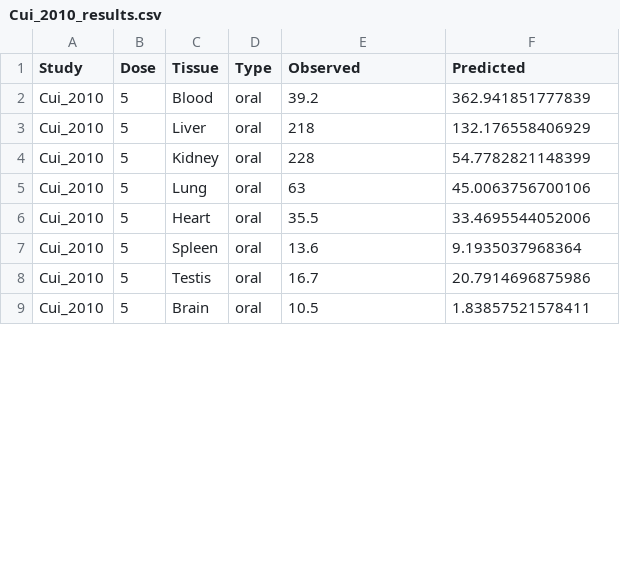
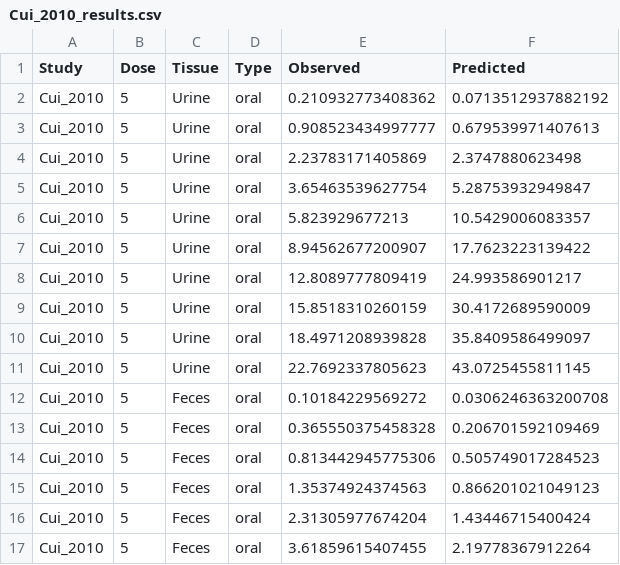
Before and after one commit to ntua-unit-of-control-and-informatics/PBK_Grouping, a CSV file: PFOA/Validation/Validation_results/Cui_2010_results.csv, drawn as a sheet; only a part is shown; the diff covers the shown part only.

```diff
--- a/PFOA/Validation/Validation_results/Cui_2010_results.csv
+++ b/PFOA/Validation/Validation_results/Cui_2010_results.csv
@@ -1,9 +1,17 @@
 "Study","Dose","Tissue","Type","Observed","Predicted"
-"Cui_2010",5,"Blood","oral",39.2,362.941851777839
-"Cui_2010",5,"Liver","oral",218,132.176558406929
-"Cui_2010",5,"Kidney","oral",228,54.7782821148399
-"Cui_2010",5,"Lung","oral",63,45.0063756700106
-"Cui_2010",5,"Heart","oral",35.5,33.4695544052006
-"Cui_2010",5,"Spleen","oral",13.6,9.1935037968364
-"Cui_2010",5,"Testis","oral",16.7,20.7914696875986
-"Cui_2010",5,"Brain","oral",10.5,1.83857521578411
+"Cui_2010",5,"Urine","oral",0.210932773408362,0.0713512937882192
+"Cui_2010",5,"Urine","oral",0.908523434997777,0.679539971407613
+"Cui_2010",5,"Urine","oral",2.23783171405869,2.3747880623498
+"Cui_2010",5,"Urine","oral",3.65463539627754,5.28753932949847
+"Cui_2010",5,"Urine","oral",5.823929677213,10.5429006083357
+"Cui_2010",5,"Urine","oral",8.94562677200907,17.7623223139422
+"Cui_2010",5,"Urine","oral",12.8089777809419,24.993586901217
+"Cui_2010",5,"Urine","oral",15.8518310260159,30.4172689590009
+"Cui_2010",5,"Urine","oral",18.4971208939828,35.8409586499097
+"Cui_2010",5,"Urine","oral",22.7692337805623,43.0725455811145
+"Cui_2010",5,"Feces","oral",0.10184229569272,0.0306246363200708
+"Cui_2010",5,"Feces","oral",0.365550375458328,0.206701592109469
+"Cui_2010",5,"Feces","oral",0.813442945775306,0.505749017284523
+"Cui_2010",5,"Feces","oral",1.35374924374563,0.866201021049123
+"Cui_2010",5,"Feces","oral",2.31305977674204,1.43446715400424
+"Cui_2010",5,"Feces","oral",3.61859615407455,2.19778367912264
```
Also changed, not shown: 16 added rows and 24 edited cells elsewhere in this file, PFOA/Validation/Validation_results/Cui_2008_results.csv, PFOA/Validation/Validation_results/Kim_results.csv, 31 other files.
